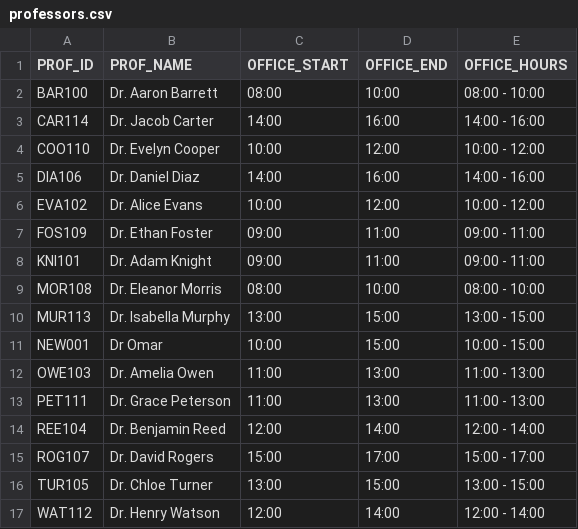
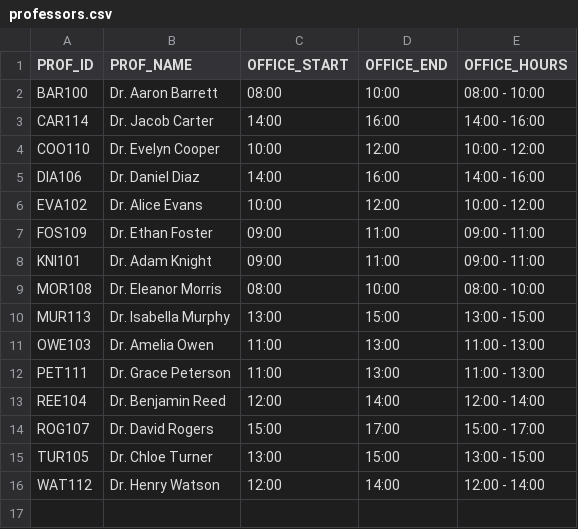
Before and after one commit to marwabaker/Thesis, a CSV file: Thesis/data/professors.csv, drawn as a sheet.

Commit message:
Update professors.csv

```diff
--- a/Thesis/data/professors.csv
+++ b/Thesis/data/professors.csv
@@ -10,3 +10,2 @@ MOR108,Dr. Eleanor Morris,08:00,10:00,08:00 - 10:00
 MUR113,Dr. Isabella Murphy,13:00,15:00,13:00 - 15:00
-NEW001,Dr Omar,10:00,15:00,10:00 - 15:00
 OWE103,Dr. Amelia Owen,11:00,13:00,11:00 - 13:00
```
